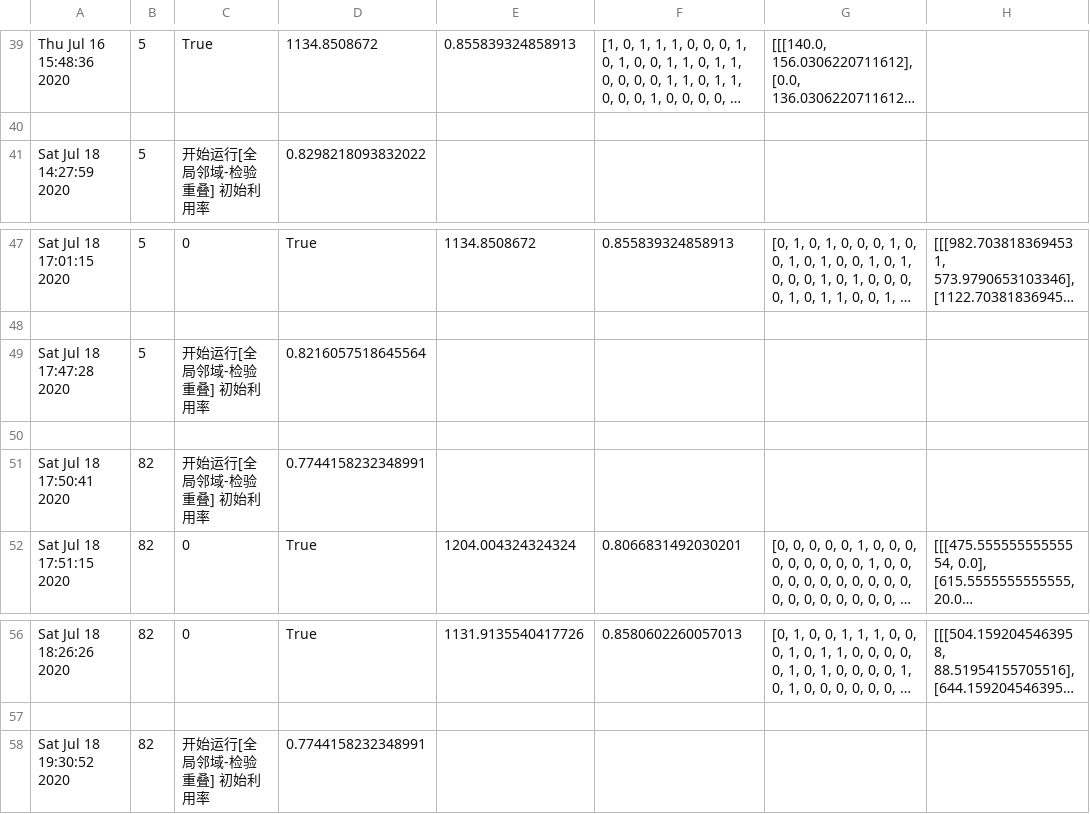
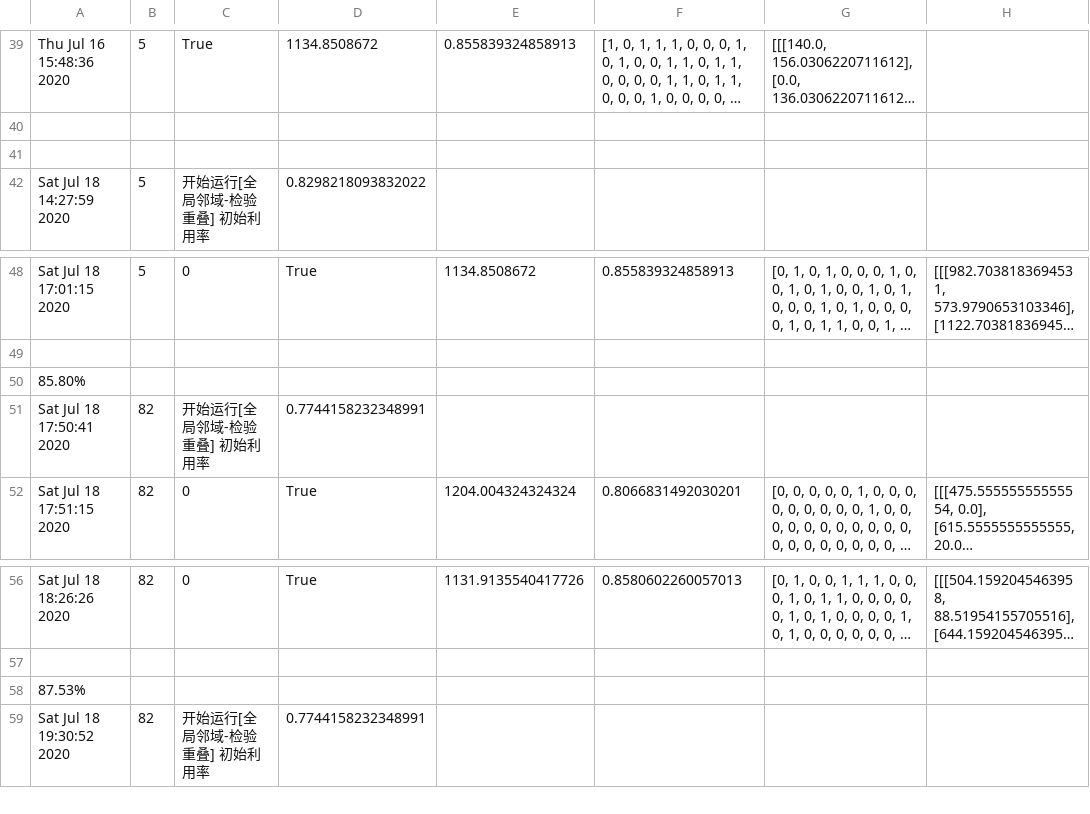
Before and after one commit to seanys/Packing-Algorithm, a CSV file: record/lp_result/shirts_result_success.csv, drawn as a sheet; only a part is shown, gaps mark what is left out; long unchanged cells end in …; removed rows and columns are numbered as before the commit, all else as after; the diff names each change by its address in the sheet, - before the commit and + after, or states it on an @@ line.

```diff
--- a/record/lp_result/shirts_result_success.csv
+++ b/record/lp_result/shirts_result_success.csv
+row 41: (empty)
-row 49: Sat Jul 18 17:47:28 2020 | 5 | 开始运行[全局邻域-检验重叠] 初始利用率 | 0.8216057518645564
-A50: (empty)
+A50: 85.80%
+row 58: 87.53%
```
Also changed, not shown: record/lp_result/swim_clus_result_fail.csv, 32 other files.
